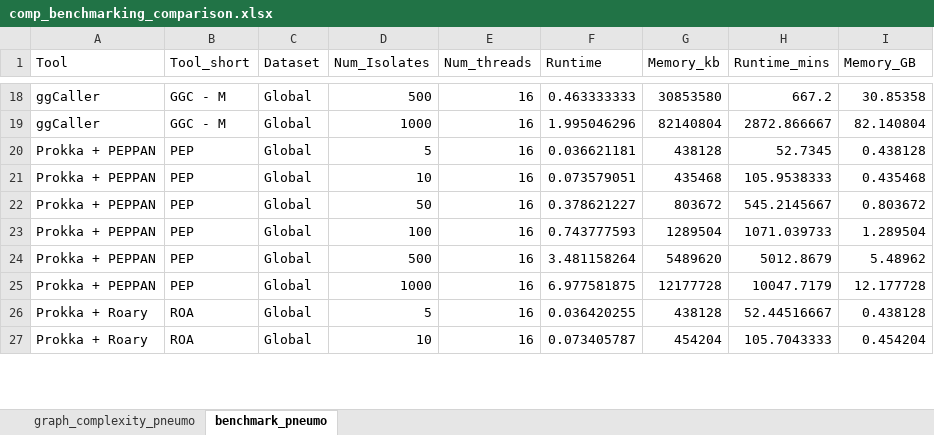
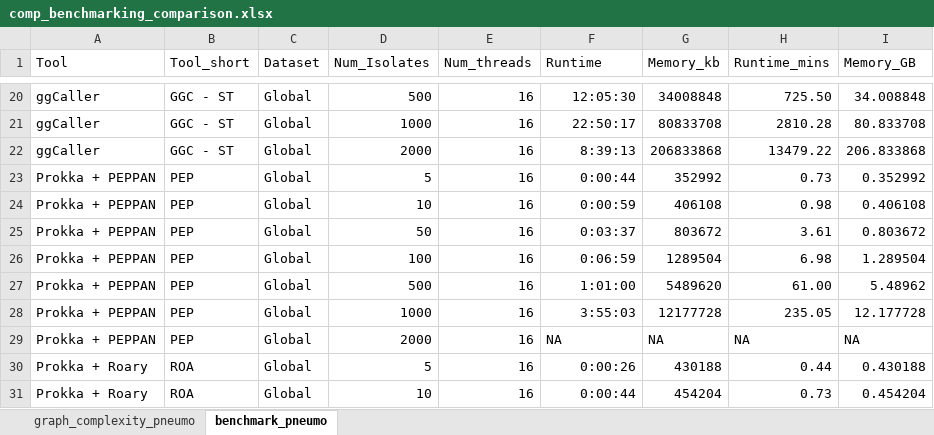
Before and after one commit to samhorsfield96/ggCaller_manuscript, an Excel workbook: data/computation_benchmarking/comp_benchmarking_comparison.xlsx, sheet benchmark_pneumo, drawn as a sheet; only a part is shown, gaps mark what is left out; values as stored, in another font and other column widths than the file's, no borders; addresses are those after the commit; the diff covers the shown part only; the diff names each change by its address in the sheet, - before the commit and + after, or states it on an @@ line.

Commit message:
Adds updated computational benchmarking data

```diff
--- a/data/computation_benchmarking/comp_benchmarking_comparison.xlsx (sheet benchmark_pneumo)
+++ b/data/computation_benchmarking/comp_benchmarking_comparison.xlsx (sheet benchmark_pneumo)
-B20:B21 (Tool_short): GGC - M
+B20:B21 (Tool_short): GGC - ST
-F20 (Runtime): 0.463333333
+F20 (Runtime): 12:05:30
-G20 (Memory_kb): 30853580
+G20 (Memory_kb): 34008848
-H20 (Runtime_mins): 667.2
+H20 (Runtime_mins): 725.50
-I20 (Memory_GB): 30.85358
+I20 (Memory_GB): 34.008848
-F21 (Runtime): 1.995046296
+F21 (Runtime): 22:50:17
-G21 (Memory_kb): 82140804
+G21 (Memory_kb): 80833708
-H21 (Runtime_mins): 2872.866667
+H21 (Runtime_mins): 2810.28
-I21 (Memory_GB): 82.140804
+I21 (Memory_GB): 80.833708
+row 22: ggCaller | GGC - ST | Global | 2000 | 16 | 8:39:13 | 206833868 | 13479.22 | 206.833868
-F23 (Runtime): 0.036621181
+F23 (Runtime): 0:00:44
-G23 (Memory_kb): 438128
+G23 (Memory_kb): 352992
-H23 (Runtime_mins): 52.7345
+H23 (Runtime_mins): 0.73
-I23 (Memory_GB): 0.438128
+I23 (Memory_GB): 0.352992
-F24 (Runtime): 0.073579051
+F24 (Runtime): 0:00:59
-G24 (Memory_kb): 435468
+G24 (Memory_kb): 406108
-H24 (Runtime_mins): 105.9538333
+H24 (Runtime_mins): 0.98
-I24 (Memory_GB): 0.435468
+I24 (Memory_GB): 0.406108
-F25 (Runtime): 0.378621227
+F25 (Runtime): 0:03:37
-H25 (Runtime_mins): 545.2145667
+H25 (Runtime_mins): 3.61
-F26 (Runtime): 0.743777593
+F26 (Runtime): 0:06:59
-H26 (Runtime_mins): 1071.039733
+H26 (Runtime_mins): 6.98
-F27 (Runtime): 3.481158264
+F27 (Runtime): 1:01:00
-H27 (Runtime_mins): 5012.8679
+H27 (Runtime_mins): 61.00
-F28 (Runtime): 6.977581875
+F28 (Runtime): 3:55:03
-H28 (Runtime_mins): 10047.7179
+H28 (Runtime_mins): 235.05
+row 29: Prokka + PEPPAN | PEP | Global | 2000 | 16 | NA | NA | NA | NA
-F30 (Runtime): 0.036420255
+F30 (Runtime): 0:00:26
-G30 (Memory_kb): 438128
+G30 (Memory_kb): 430188
-H30 (Runtime_mins): 52.44516667
+H30 (Runtime_mins): 0.44
-I30 (Memory_GB): 0.438128
+I30 (Memory_GB): 0.430188
-F31 (Runtime): 0.073405787
+F31 (Runtime): 0:00:44
-H31 (Runtime_mins): 105.7043333
+H31 (Runtime_mins): 0.73
```
Also changed, not shown: 39 added rows and 183 edited cells elsewhere in this sheet, sheet graph_complexity_pneumo, 1 other file.
